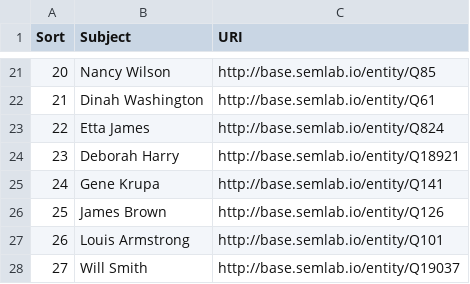
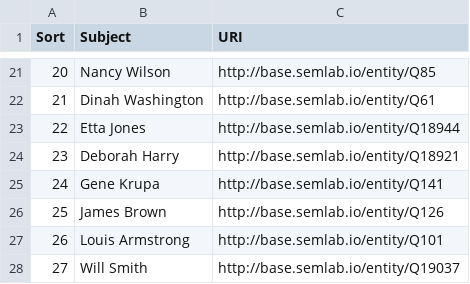
Before and after one commit to weeksvilleheritagecenter/linking-lost-jazz-shrines, a CSV file: data/omeka_s_subject_lists/2010.05.20_subjects.csv, drawn as a sheet; only a part is shown, gaps mark what is left out.

Commit message:
Update 2010.05.20_subjects.csv

```diff
--- a/data/omeka_s_subject_lists/2010.05.20_subjects.csv
+++ b/data/omeka_s_subject_lists/2010.05.20_subjects.csv
@@ -22,3 +22,3 @@ Sort,Subject,URI
 21,Dinah Washington,http://base.semlab.io/entity/Q61
-22,Etta James,http://base.semlab.io/entity/Q824
+22,Etta Jones,http://base.semlab.io/entity/Q18944
 23,Deborah Harry,http://base.semlab.io/entity/Q18921
```
